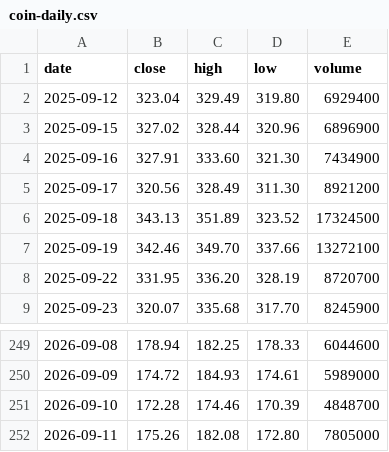
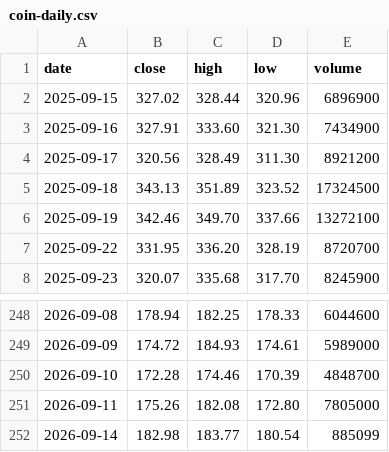
Before and after one commit to mycelrh/mycel, a CSV file: sim/coin-daily.csv, drawn as a sheet; only a part is shown, gaps mark what is left out; removed rows and columns are numbered as before the commit, all else as after; the diff names each change by its address in the sheet, - before the commit and + after, or states it on an @@ line.

```diff
--- a/sim/coin-daily.csv
+++ b/sim/coin-daily.csv
-row 2: 2025-09-12 | 323.04 | 329.49 | 319.80 | 6929400
+row 252: 2026-09-14 | 182.98 | 183.77 | 180.54 | 885099
```
Also changed, not shown: 3 other files.
